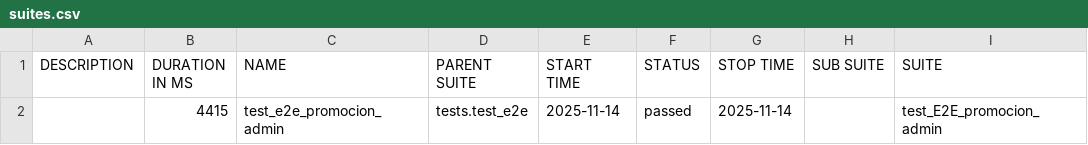
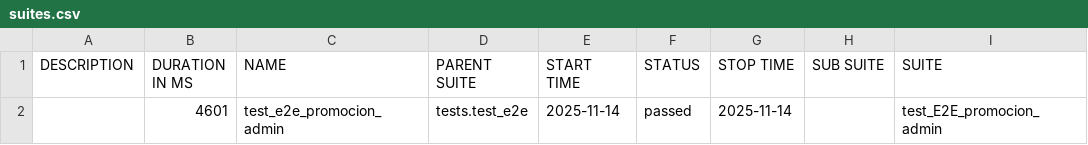
Before and after one commit to Asuriyu/PROYECTO-FINAL, a CSV file: data/suites.csv, drawn as a sheet; only a part is shown; the diff names each change by its address in the sheet, - before the commit and + after, or states it on an @@ line.

```diff
--- a/data/suites.csv
+++ b/data/suites.csv
-B2 (DURATION IN MS): 4415
+B2 (DURATION IN MS): 4601
```
Also changed, not shown: 19 other files.
